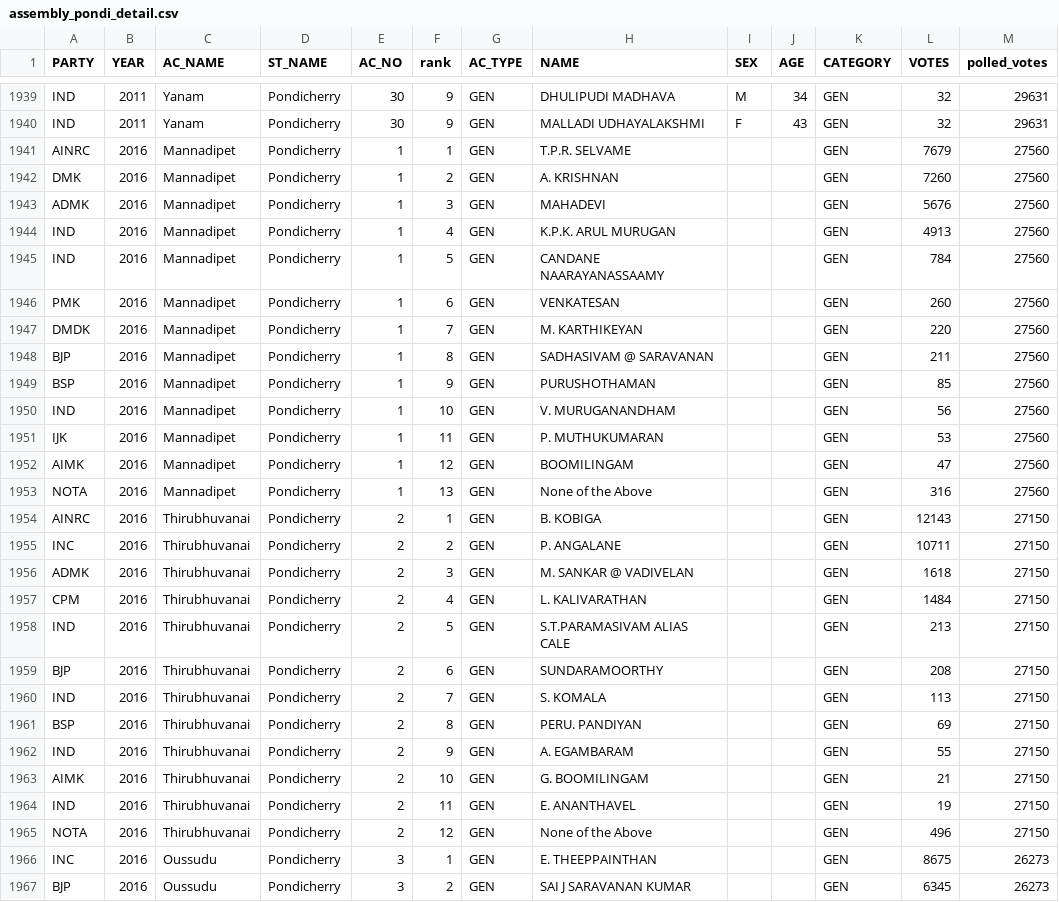
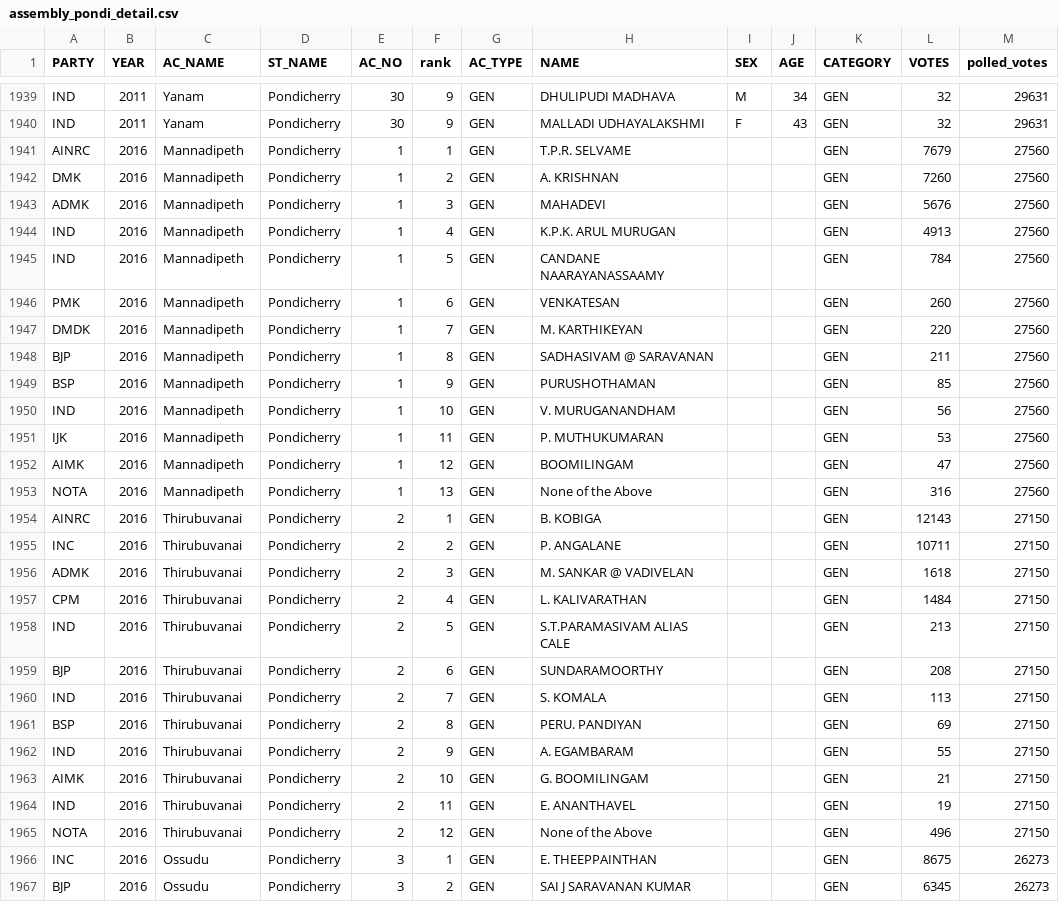
Before and after one commit to Data-Analytics/data-analytics.github.io, a CSV file: Election_Data/assembly_pondi_detail.csv, drawn as a sheet; only a part is shown, gaps mark what is left out; the diff covers the shown part only; the diff names each change by its address in the sheet, - before the commit and + after, or states it on an @@ line.

Commit message:
added the sub_divided chart for  pondichery

```diff
--- a/Election_Data/assembly_pondi_detail.csv
+++ b/Election_Data/assembly_pondi_detail.csv
-C1941:C1953 (AC_NAME): Mannadipet
+C1941:C1953 (AC_NAME): Mannadipeth
-C1954:C1965 (AC_NAME): Thirubhuvanai
+C1954:C1965 (AC_NAME): Thirubuvanai
-C1966:C1967 (AC_NAME): Oussudu
+C1966:C1967 (AC_NAME): Ossudu
```
Also changed, not shown: 42 edited cells elsewhere in this file, 1 other file.
